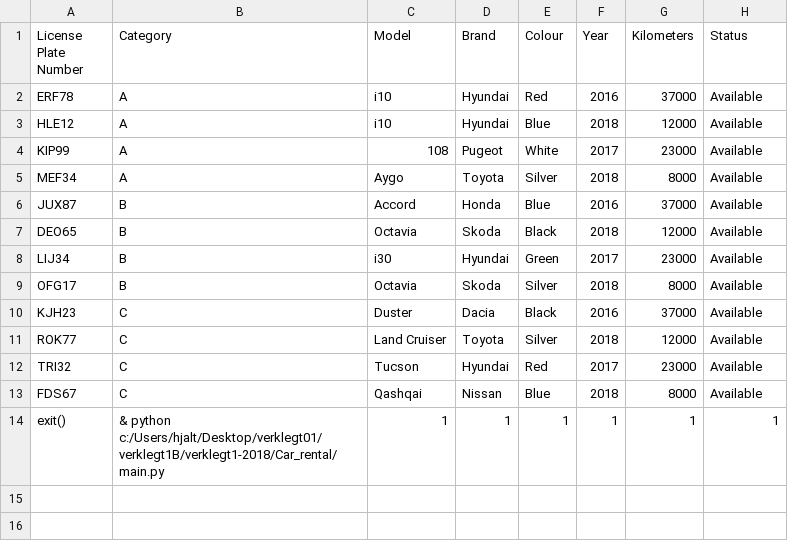
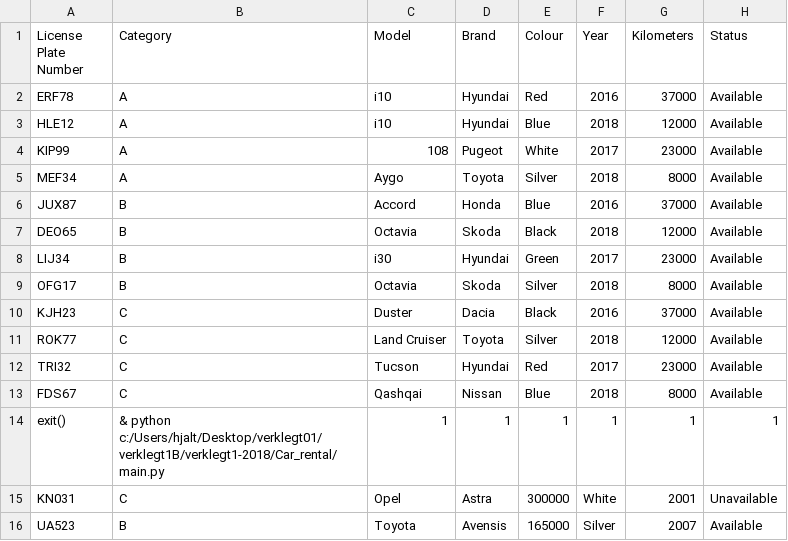
Before and after one commit to evalisv/verklegt1-2018, a CSV file: Car_rental/Data/cars.csv, drawn as a sheet; the diff names each change by its address in the sheet, - before the commit and + after, or states it on an @@ line.

```diff
--- a/Car_rental/Data/cars.csv
+++ b/Car_rental/Data/cars.csv
+row 15: KN031 | C | Opel | Astra | 300000 | White | 2001 | Unavailable
+row 16: UA523 | B | Toyota | Avensis | 165000 | Silver | 2007 | Available
```
Also changed, not shown: 1 other file.
